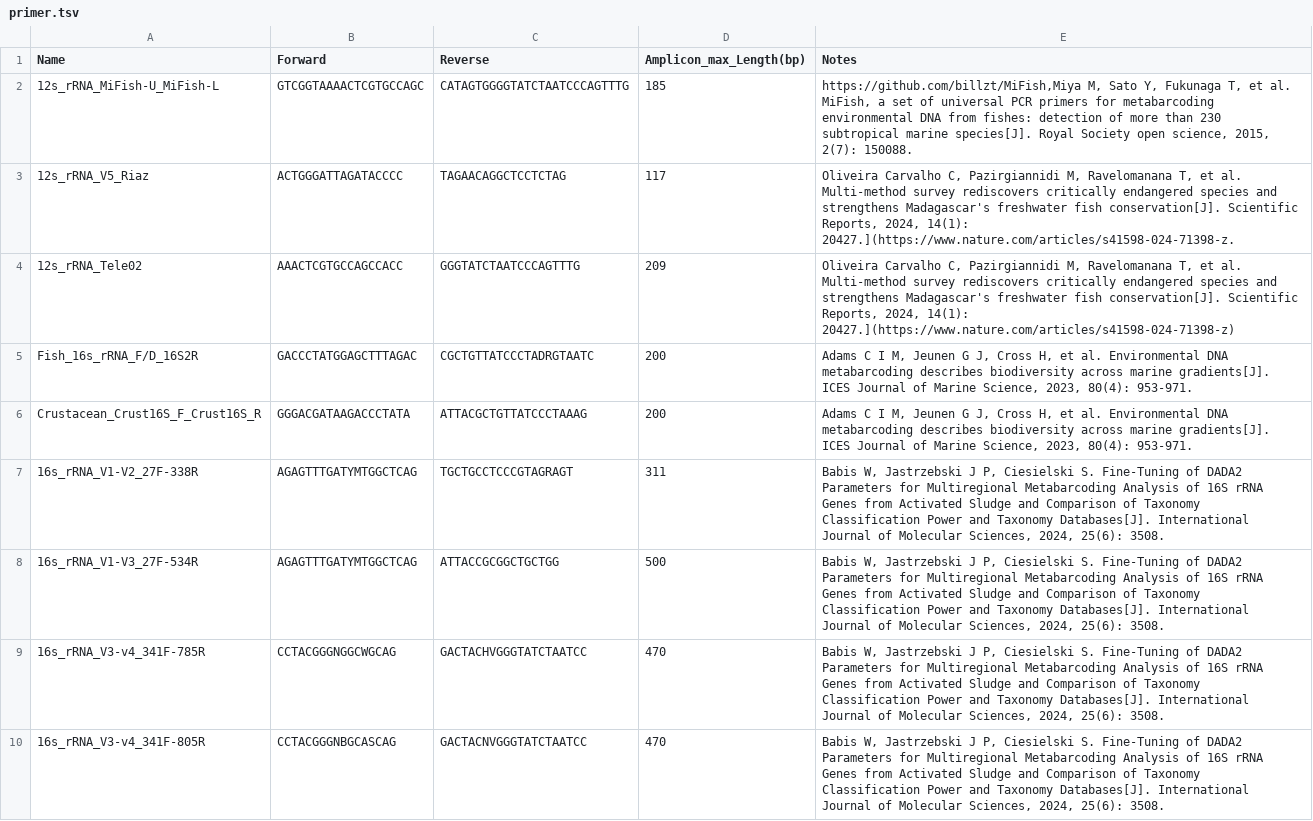
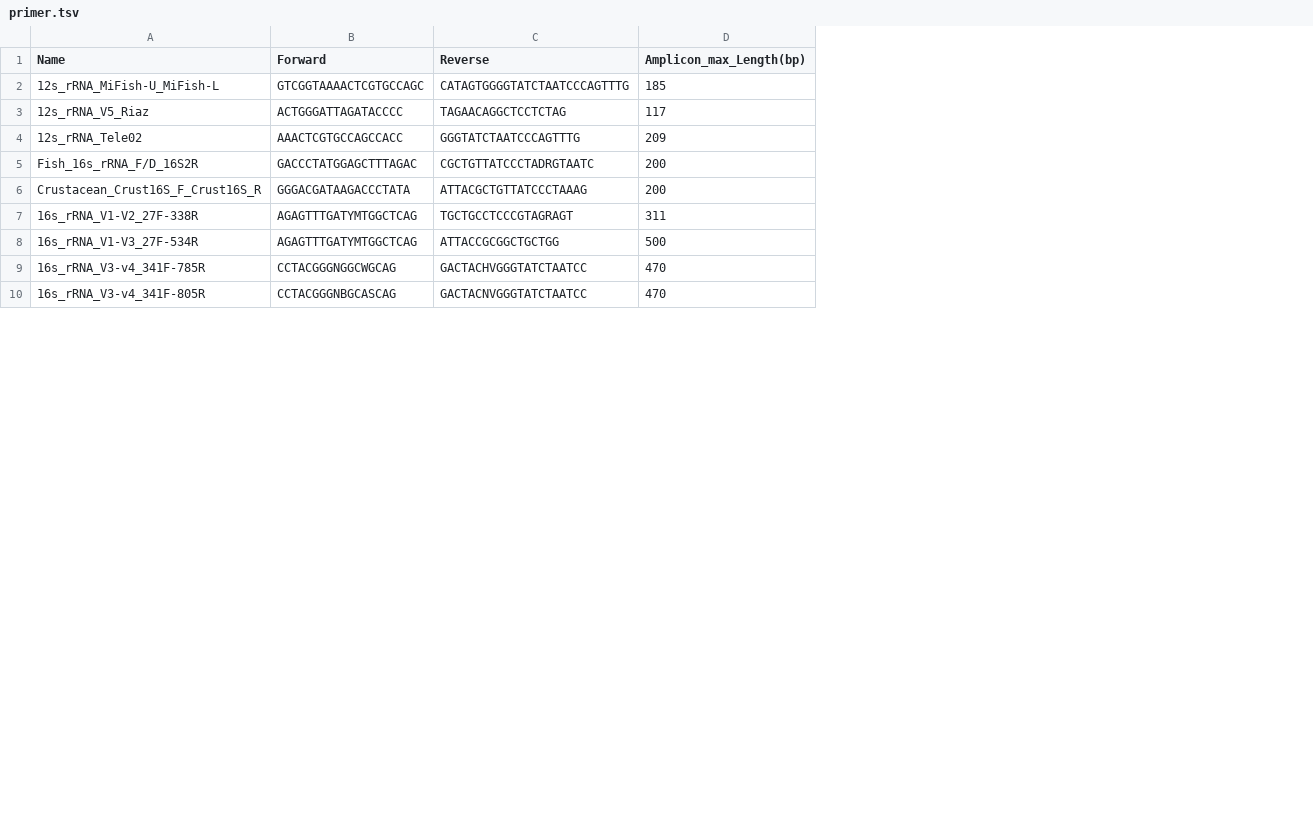
Before and after one commit to bio-apple/eDNA, a TSV file: primer/primer.tsv, drawn as a sheet; only a part is shown; the diff covers the shown part only; the diff names each change by its address in the sheet, - before the commit and + after, or states it on an @@ line.

```diff
--- a/primer/primer.tsv
+++ b/primer/primer.tsv
-column E (Notes), rows 2-10: https://github.com/billzt/MiFish,Miya M, Sato Y, Fukunaga T, et al. MiFish, a set of universal PCR primers for metabarcoding environmental DNA from fishes: detection of more than 230 subtropical marine species[J]. Royal Society open science, 2015, 2(7): 150088. | Oliveira Carvalho C, Pazirgiannidi M, Ravelomanana T, et al. Multi-method survey rediscovers critically endangered species and strengthens Madagascar's freshwater fish conservation[J]. Scientific Reports, 2024, 14(1): 20427.](https://www.nature.com/articles/s41598-024-71398-z. | Oliveira Carvalho C, Pazirgiannidi M, Ravelomanana T, et al. Multi-method survey rediscovers critically endangered species and strengthens Madagascar's freshwater fish conservation[J]. Scientific Reports, 2024, 14(1): 20427.](https://www.nature.com/articles/s41598-024-71398-z) | Adams C I M, Jeunen G J, Cross H, et al. Environmental DNA metabarcoding describes biodiversity across marine gradients[J]. ICES Journal of Marine Science, 2023, 80(4): 953-971. | Adams C I M, Jeunen G J, Cross H, et al. Environmental DNA metabarcoding describes biodiversity across marine gradients[J]. ICES Journal of Marine Science, 2023, 80(4): 953-971. | Babis W, Jastrzebski J P, Ciesielski S. Fine-Tuning of DADA2 Parameters for Multiregional Metabarcoding Analysis of 16S rRNA Genes from Activated Sludge and Comparison of Taxonomy Classification Power and Taxonomy Databases[J]. International Journal of Molecular Sciences, 2024, 25(6): 3508. | Babis W, Jastrzebski J P, Ciesielski S. Fine-Tuning of DADA2 Parameters for Multiregional Metabarcoding Analysis of 16S rRNA Genes from Activated Sludge and Comparison of Taxonomy Classification Power and Taxonomy Databases[J]. International Journal of Molecular Sciences, 2024, 25(6): 3508. | Babis W, Jastrzebski J P, Ciesielski S. Fine-Tuning of DADA2 Parameters for Multiregional Metabarcoding Analysis of 16S rRNA Genes from Activated Sludge and Comparison of Taxonomy Classification Power and Taxonomy Databases[J]. International Journal of Molecular Sciences, 2024, 25(6): 3508. | Babis W, Jastrzebski J P, Ciesielski S. Fine-Tuning of DADA2 Parameters for Multiregional Metabarcoding Analysis of 16S rRNA Genes from Activated Sludge and Comparison of Taxonomy Classification Power and Taxonomy Databases[J]. International Journal of Molecular Sciences, 2024, 25(6): 3508.
```
Also changed, not shown: 3 edited cells elsewhere in this file, 2 other files.
